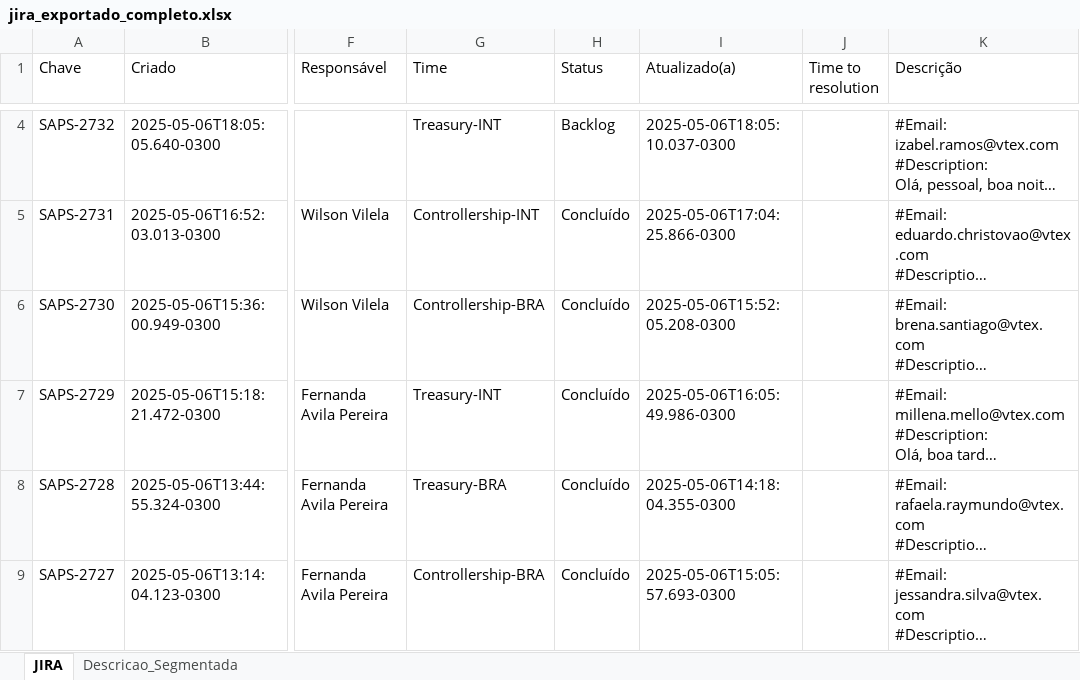
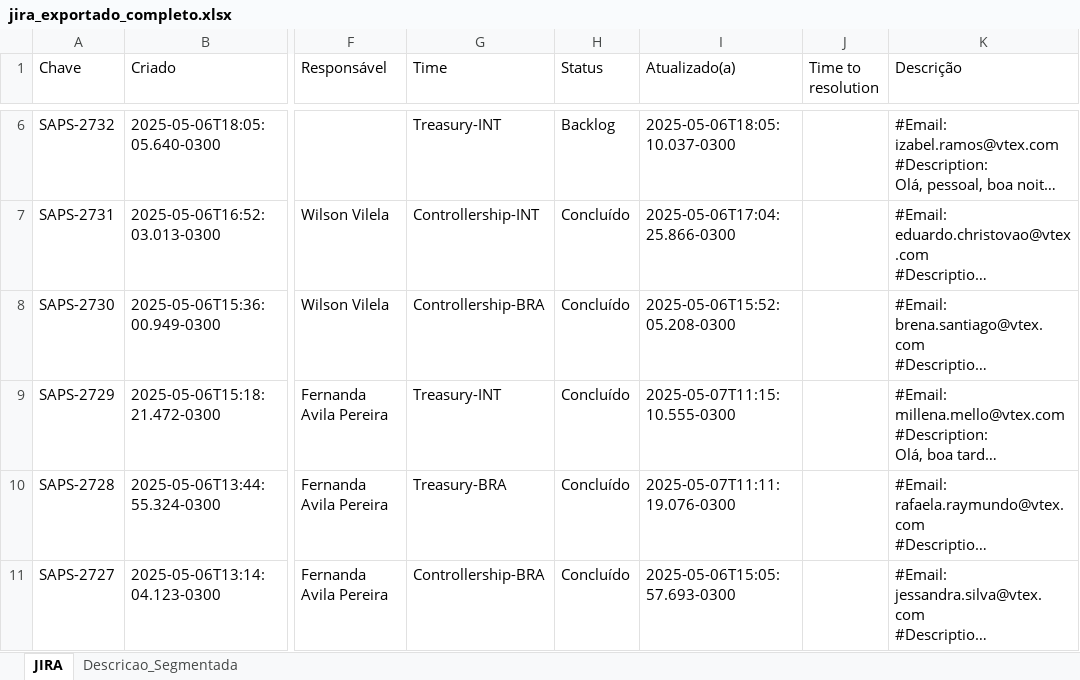
Before and after one commit to Wilson-Vilela456/jira-exportador-sap, an Excel workbook: jira_exportado_completo.xlsx, sheet JIRA, drawn as a sheet; only a part is shown, gaps mark what is left out; long unchanged cells end in …; values as stored, in another font and other column widths than the file's, no cell formats; addresses are those after the commit; the diff covers the shown part only; the diff names each change by its address in the sheet, - before the commit and + after, or states it on an @@ line.

Commit message:
Atualiza script principal com inserção de novos tickets na aba JIRA

```diff
--- a/jira_exportado_completo.xlsx (sheet JIRA)
+++ b/jira_exportado_completo.xlsx (sheet JIRA)
-I9 (Atualizado(a)): 2025-05-06T16:05:49.986-0300
+I9 (Atualizado(a)): 2025-05-07T11:15:10.555-0300
-I10 (Atualizado(a)): 2025-05-06T14:18:04.355-0300
+I10 (Atualizado(a)): 2025-05-07T11:11:19.076-0300
```
Also changed, not shown: 2 added rows and 4 edited cells elsewhere in this sheet, sheet Descricao_Segmentada, cell formats, 6 other files.
